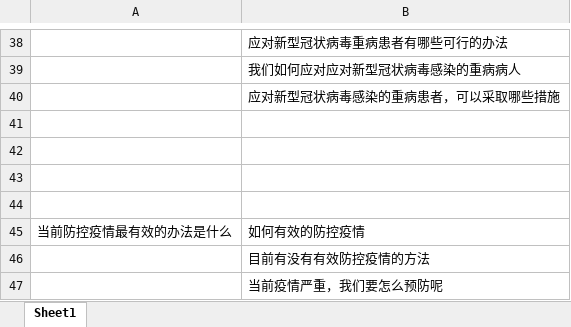
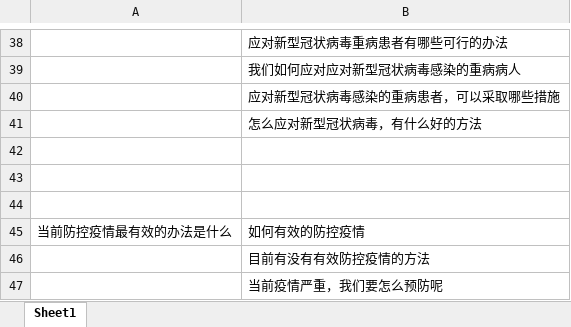
Before and after one commit to zhang-qiuyue/git-test1, an Excel workbook: 疫情相似问-16至30.xlsx, sheet Sheet1, drawn as a sheet; only a part is shown, gaps mark what is left out; values as stored, in another font and other column widths than the file's, no borders; the diff names each change by its address in the sheet, - before the commit and + after, or states it on an @@ line.

Commit message:
update test file

```diff
--- a/疫情相似问-16至30.xlsx (sheet Sheet1)
+++ b/疫情相似问-16至30.xlsx (sheet Sheet1)
-B41: (empty)
+B41: 怎么应对新型冠状病毒，有什么好的方法
```
